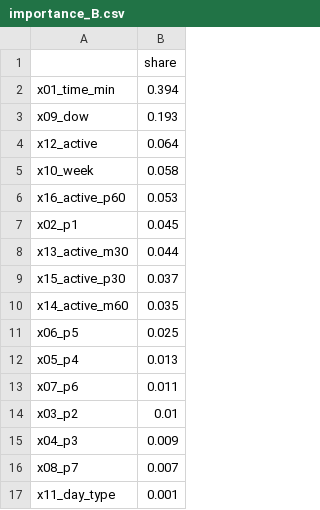
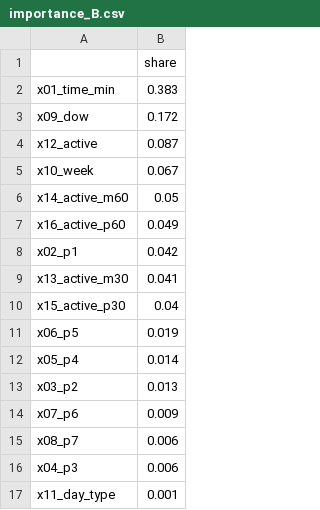
Before and after one commit to Lazyturtle0852/campus-info, a CSV file: ml/importance_B.csv, drawn as a sheet.

```diff
--- a/ml/importance_B.csv
+++ b/ml/importance_B.csv
@@ -1,17 +1,17 @@
 ,share
-x01_time_min,0.394
-x09_dow,0.193
-x12_active,0.064
-x10_week,0.058
-x16_active_p60,0.053
-x02_p1,0.045
-x13_active_m30,0.044
-x15_active_p30,0.037
-x14_active_m60,0.035
-x06_p5,0.025
-x05_p4,0.013
-x07_p6,0.011
-x03_p2,0.01
-x04_p3,0.009
-x08_p7,0.007
+x01_time_min,0.383
+x09_dow,0.172
+x12_active,0.087
+x10_week,0.067
+x14_active_m60,0.05
+x16_active_p60,0.049
+x02_p1,0.042
+x13_active_m30,0.041
+x15_active_p30,0.04
+x06_p5,0.019
+x05_p4,0.014
+x03_p2,0.013
+x07_p6,0.009
+x08_p7,0.006
+x04_p3,0.006
 x11_day_type,0.001
```
Also changed, not shown: ml/eval_by_week.csv, ml/predictions_log.csv, 9 other files.
